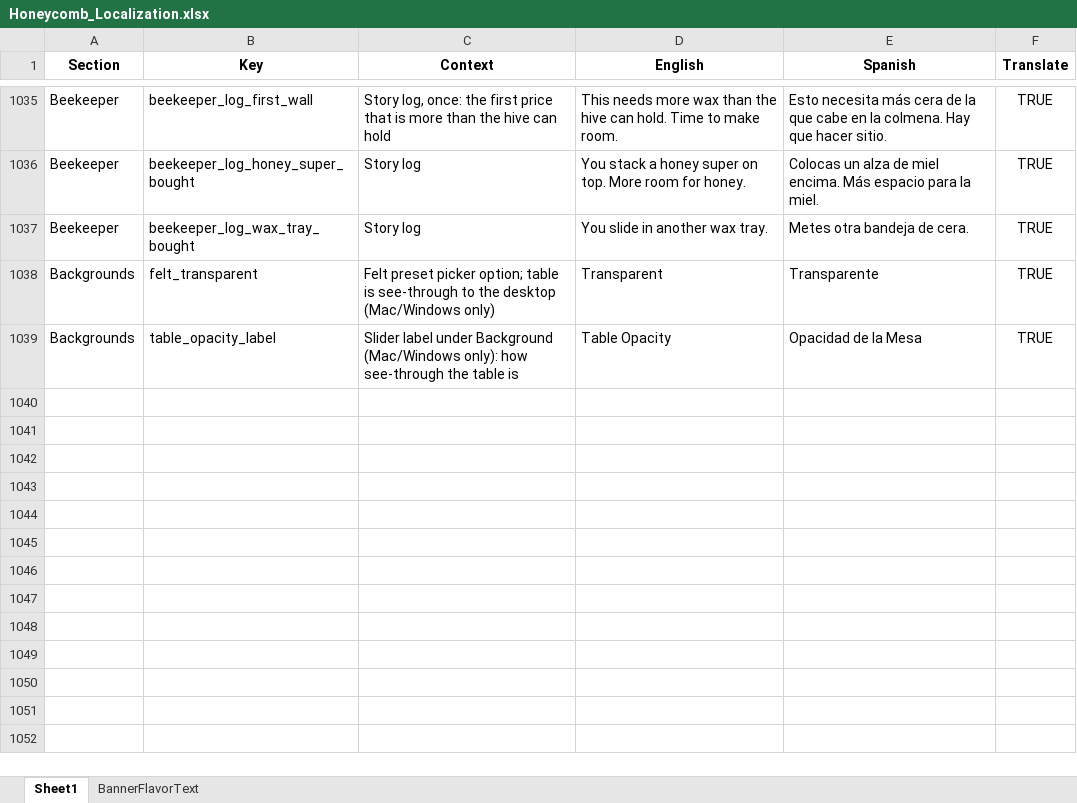
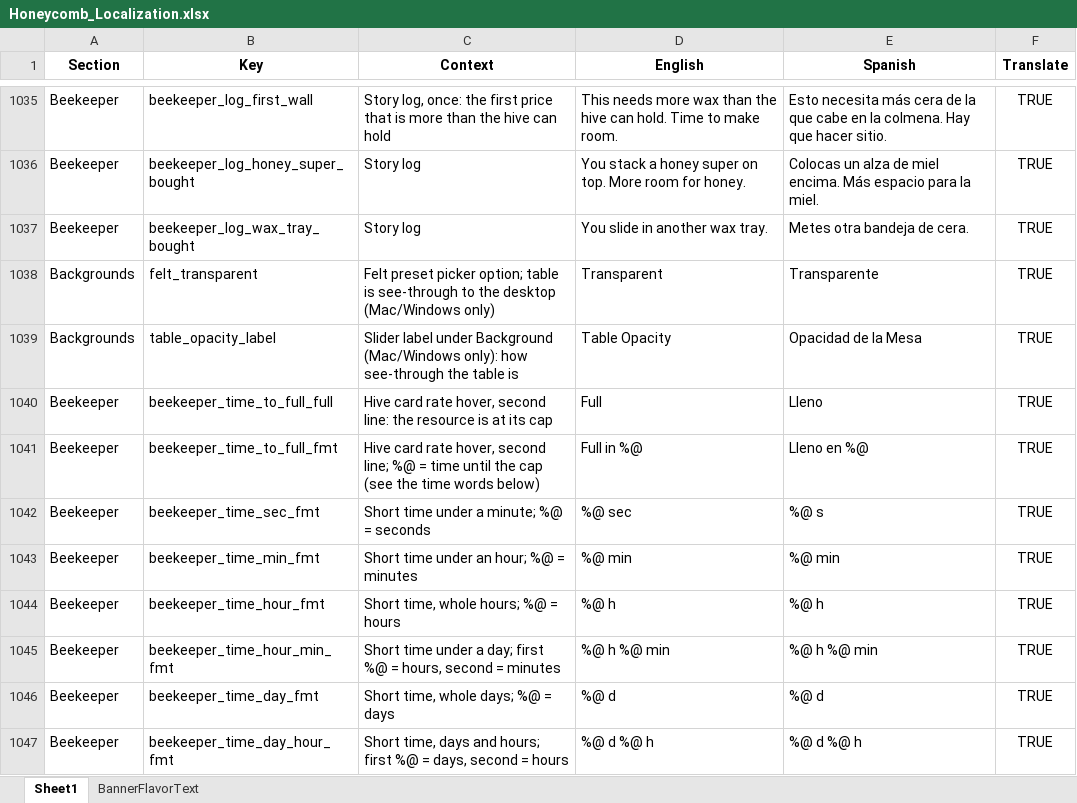
Before and after one commit to ohrealleah-lab/Honeycomb, an Excel workbook: tools/Honeycomb_Localization.xlsx, sheet Sheet1, drawn as a sheet; only a part is shown, gaps mark what is left out; values as stored, in another font and other column widths than the file's, no borders; the diff names each change by its address in the sheet, - before the commit and + after, or states it on an @@ line.

```diff
--- a/tools/Honeycomb_Localization.xlsx (sheet Sheet1)
+++ b/tools/Honeycomb_Localization.xlsx (sheet Sheet1)
+row 1040: Beekeeper | beekeeper_time_to_full_full | Hive card rate hover, second line: the resource is at its cap | Full | Lleno | TRUE
+row 1041: Beekeeper | beekeeper_time_to_full_fmt | Hive card rate hover, second line; %@ = time until the cap (see the time words below) | Full in %@ | Lleno en %@ | TRUE
+row 1042: Beekeeper | beekeeper_time_sec_fmt | Short time under a minute; %@ = seconds | %@ sec | %@ s | TRUE
+row 1043: Beekeeper | beekeeper_time_min_fmt | Short time under an hour; %@ = minutes | %@ min | %@ min | TRUE
+row 1044: Beekeeper | beekeeper_time_hour_fmt | Short time, whole hours; %@ = hours | %@ h | %@ h | TRUE
+row 1045: Beekeeper | beekeeper_time_hour_min_fmt | Short time under a day; first %@ = hours, second = minutes | %@ h %@ min | %@ h %@ min | TRUE
+row 1046: Beekeeper | beekeeper_time_day_fmt | Short time, whole days; %@ = days | %@ d | %@ d | TRUE
+row 1047: Beekeeper | beekeeper_time_day_hour_fmt | Short time, days and hours; first %@ = days, second = hours | %@ d %@ h | %@ d %@ h | TRUE
```
Also changed, not shown: 22 other files.
